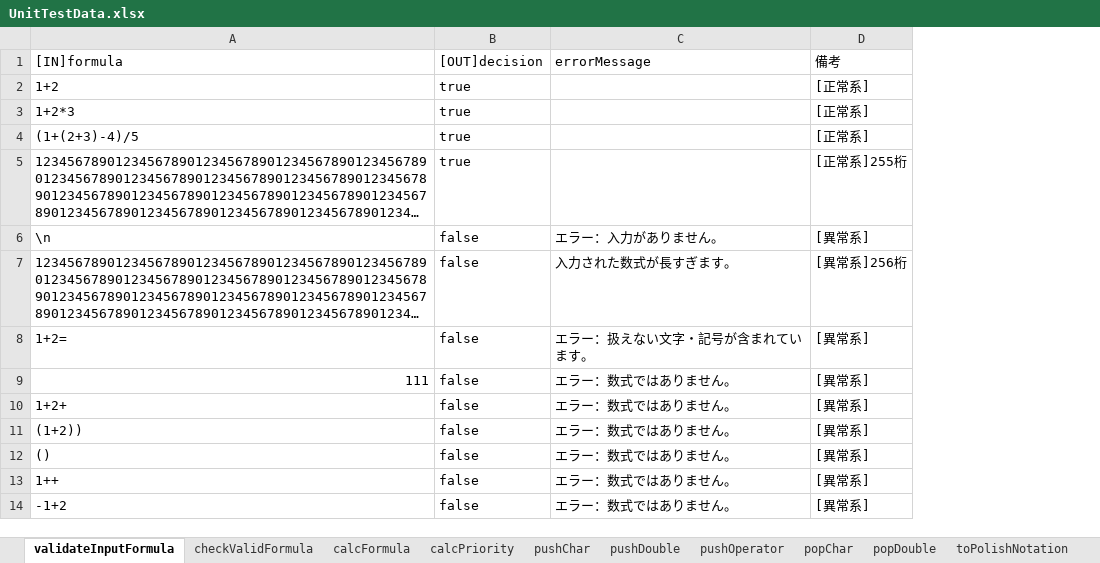
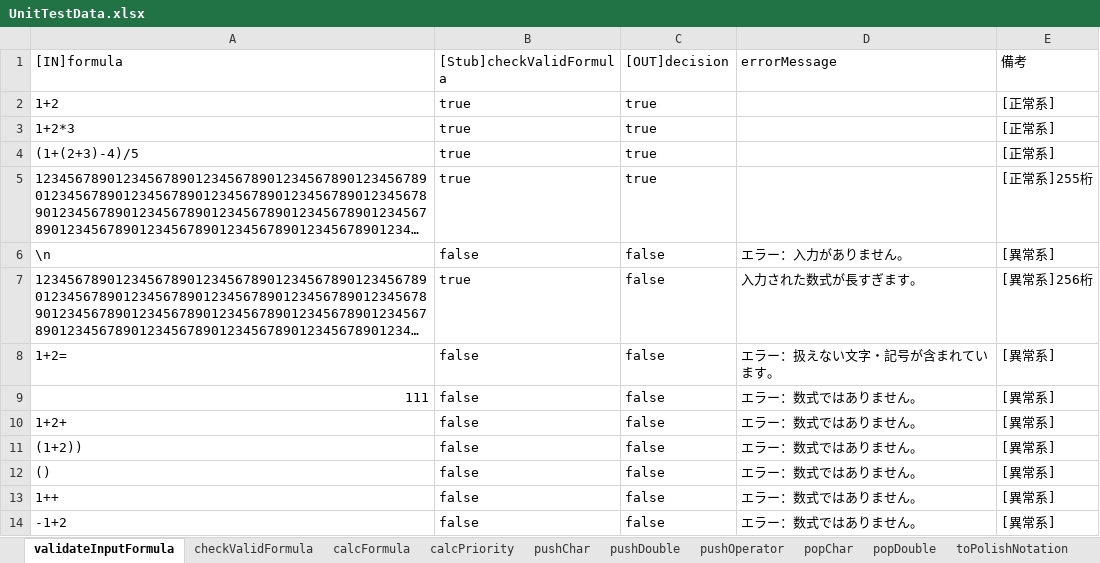
Before and after one commit to kenmotsu/Calculator, an Excel workbook: calc/doc/UnitTestData.xlsx, sheet validateInputFormula, drawn as a sheet; long unchanged cells end in …; values as stored, in another font and other column widths than the file's, no borders; the diff names each change by its address in the sheet, - before the commit and + after, or states it on an @@ line.

```diff
--- a/calc/doc/UnitTestData.xlsx (sheet validateInputFormula)
+++ b/calc/doc/UnitTestData.xlsx (sheet validateInputFormula)
+column B ([Stub]checkValidFormula), rows 2-14: true | true | true | true | false | true | false | false | false | false | false | false | false
```
Also changed, not shown: sheet calcPolishNotation, sheet calcFormula, other sheet tabs, 8 other files.
